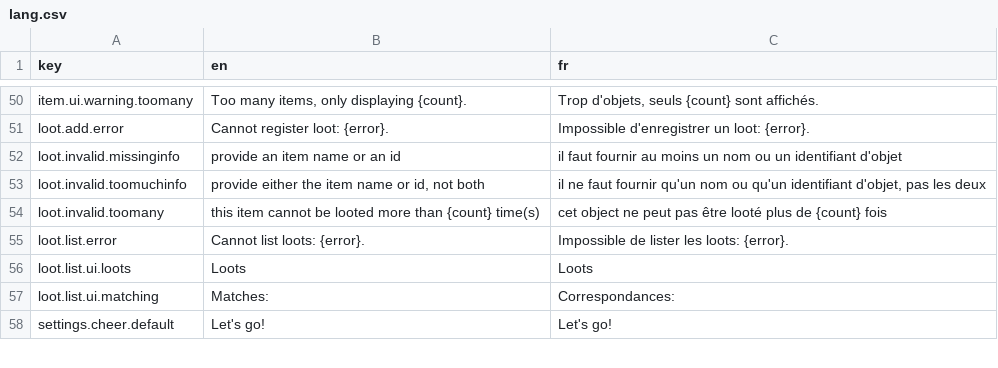
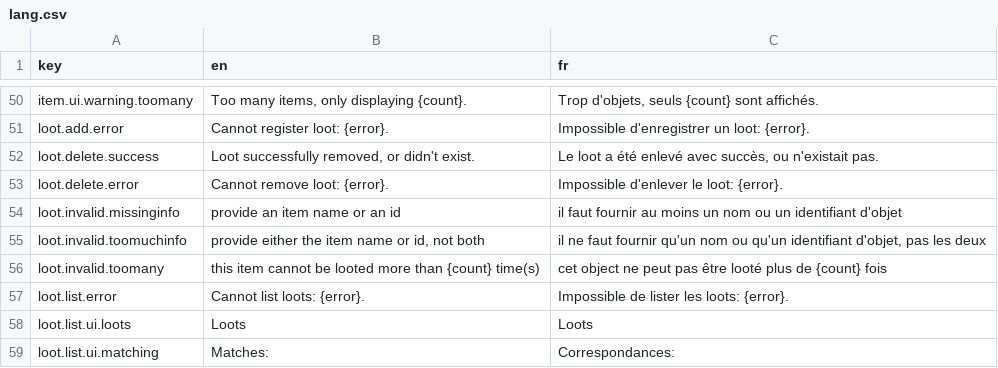
Before and after one commit to waliens/bloude-clockin, a CSV file: src/lang/lang.csv, drawn as a sheet; only a part is shown, gaps mark what is left out; the shorter side is filled out with more unchanged rows; the diff names each change by its address in the sheet, - before the commit and + after, or states it on an @@ line.

```diff
--- a/src/lang/lang.csv
+++ b/src/lang/lang.csv
+row 52: loot.delete.success | Loot successfully removed, or didn't exist. | Le loot a été enlevé avec succès, ou n'existait pas.
+row 53: loot.delete.error | Cannot remove loot: {error}. | Impossible d'enlever le loot: {error}.
```
Also changed, not shown: 1 other file.
